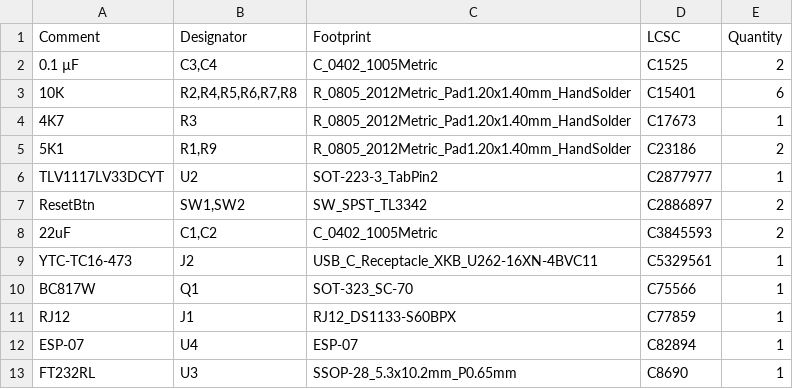
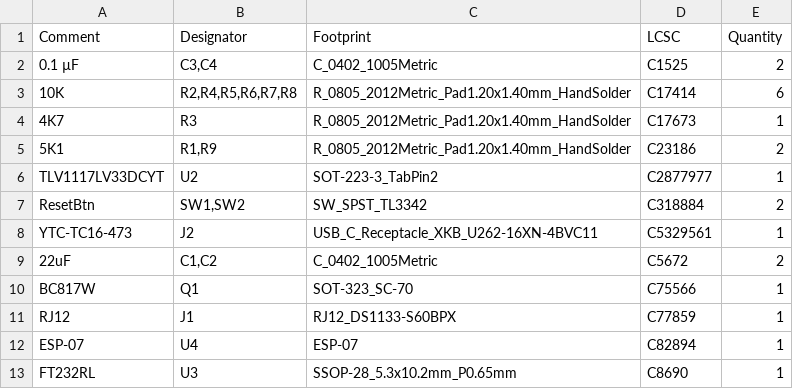
Before and after one commit to LCHoldings/esphome-han-reader, a CSV file: jlcpcb/production_files/BOM-esphome-han-reader.csv, drawn as a sheet.

```diff
--- a/jlcpcb/production_files/BOM-esphome-han-reader.csv
+++ b/jlcpcb/production_files/BOM-esphome-han-reader.csv
@@ -2,3 +2,3 @@ Comment,Designator,Footprint,LCSC,Quantity
 0.1 µF,"C3,C4",C_0402_1005Metric,C1525,2
-10K,"R2,R4,R5,R6,R7,R8",R_0805_2012Metric_Pad1.20x1.40mm_HandSolder,C15401,6
+10K,"R2,R4,R5,R6,R7,R8",R_0805_2012Metric_Pad1.20x1.40mm_HandSolder,C17414,6
 4K7,R3,R_0805_2012Metric_Pad1.20x1.40mm_HandSolder,C17673,1
@@ -6,5 +6,5 @@ Comment,Designator,Footprint,LCSC,Quantity
 TLV1117LV33DCYT,U2,SOT-223-3_TabPin2,C2877977,1
-ResetBtn,"SW1,SW2",SW_SPST_TL3342,C2886897,2
-22uF,"C1,C2",C_0402_1005Metric,C3845593,2
+ResetBtn,"SW1,SW2",SW_SPST_TL3342,C318884,2
 YTC-TC16-473,J2,USB_C_Receptacle_XKB_U262-16XN-4BVC11,C5329561,1
+22uF,"C1,C2",C_0402_1005Metric,C5672,2
 BC817W,Q1,SOT-323_SC-70,C75566,1
```
Also changed, not shown: 8 other files.
